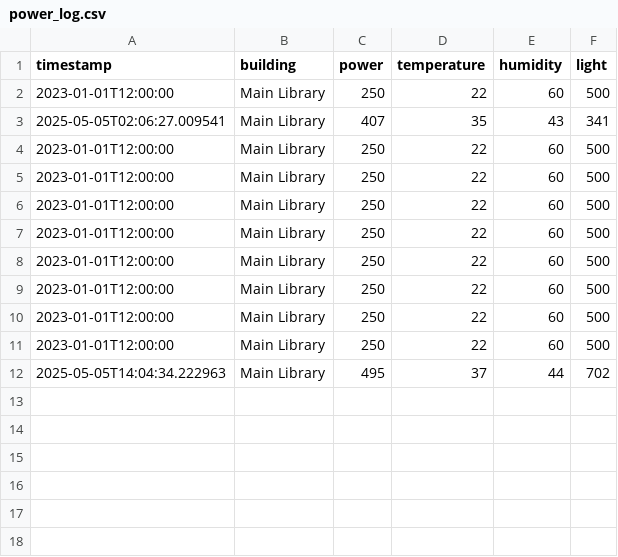
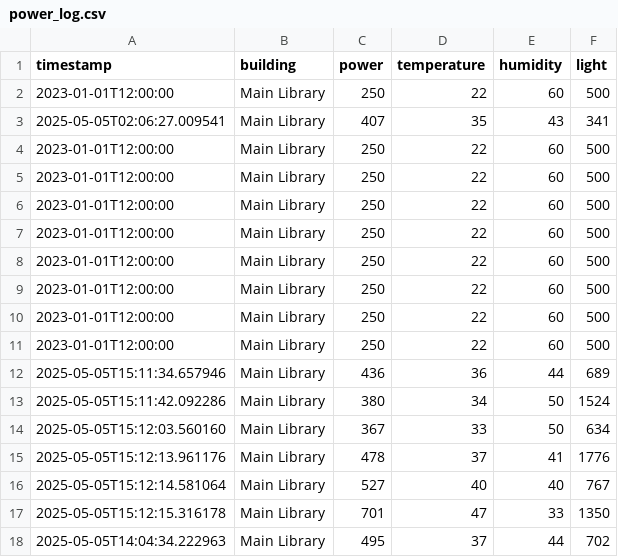
Before and after one commit to lhr34/GitTest1, a CSV file: data/power_log.csv, drawn as a sheet; the diff names each change by its address in the sheet, - before the commit and + after, or states it on an @@ line.

```diff
--- a/data/power_log.csv
+++ b/data/power_log.csv
+row 12: 2025-05-05T15:11:34.657946 | Main Library | 436 | 36 | 44 | 689
+row 13: 2025-05-05T15:11:42.092286 | Main Library | 380 | 34 | 50 | 1524
+row 14: 2025-05-05T15:12:03.560160 | Main Library | 367 | 33 | 50 | 634
+row 15: 2025-05-05T15:12:13.961176 | Main Library | 478 | 37 | 41 | 1776
+row 16: 2025-05-05T15:12:14.581064 | Main Library | 527 | 40 | 40 | 767
+row 17: 2025-05-05T15:12:15.316178 | Main Library | 701 | 47 | 33 | 1350
```
Also changed, not shown: 3 other files.
